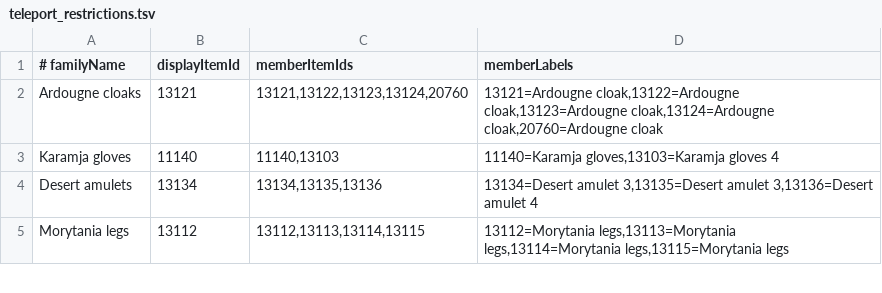
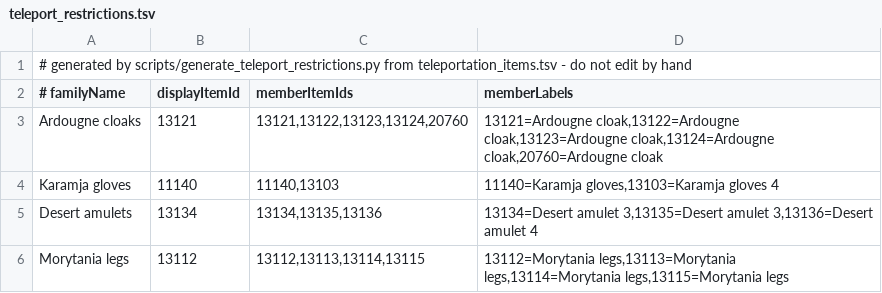
Before and after one commit to Skretzo/shortest-path, a TSV file: src/main/resources/transports/teleport_restrictions.tsv, drawn as a sheet; only a part is shown; the diff names each change by its address in the sheet, - before the commit and + after, or states it on an @@ line.

Commit message:
Point contributors at the teleport-restrictions generator
Editing an Items cell in teleportation_items.tsv without regenerating teleport_restrictions.tsv fails TransportDataLintTest, but nothing told contributors what to run. Name the generator in the lint assertion messages, the TSV format doc, and CONTRIBUTING's data layout, verify steps, and agent checklist, and stamp the generated file itself with a do-not-edit banner naming the script.

```diff
--- a/src/main/resources/transports/teleport_restrictions.tsv
+++ b/src/main/resources/transports/teleport_restrictions.tsv
+row 1: # generated by scripts/generate_teleport_restrictions.py from teleportation_items.tsv - do not edit by hand
```
Also changed, not shown: 4 other files.
